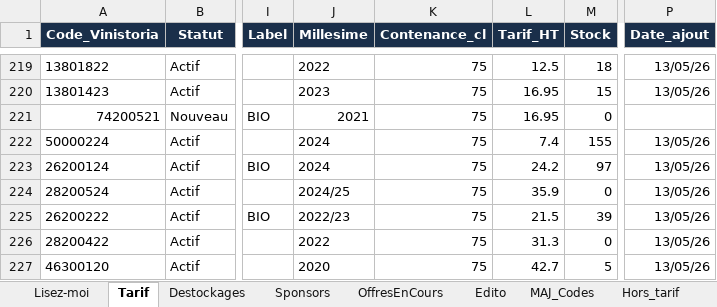
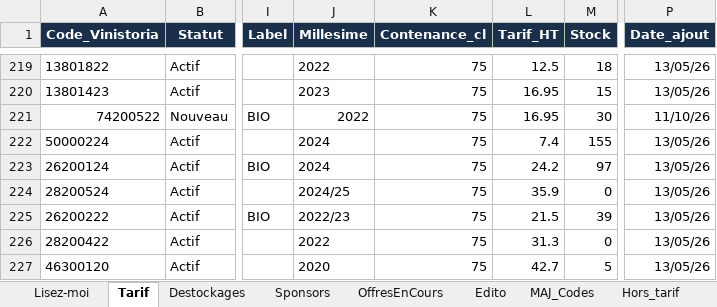
Before and after one commit to NoBullshitDrinks/vinom-tarif, an Excel workbook: data/TarifVinom_Master.xlsx, sheet Tarif, drawn as a sheet; only a part is shown, gaps mark what is left out; values as stored, in another font and other column widths than the file's, no borders; the diff names each change by its address in the sheet, - before the commit and + after, or states it on an @@ line.

Commit message:
MAJ tarif via Power Automate

```diff
--- a/data/TarifVinom_Master.xlsx (sheet Tarif)
+++ b/data/TarifVinom_Master.xlsx (sheet Tarif)
-A221 (Code_Vinistoria): 74200521
+A221 (Code_Vinistoria): 74200522
-J221 (Millesime): 2021
+J221 (Millesime): 2022
-M221 (Stock): 0
+M221 (Stock): 30
-P221 (Date_ajout): (empty)
+P221 (Date_ajout): 11/10/26
```
